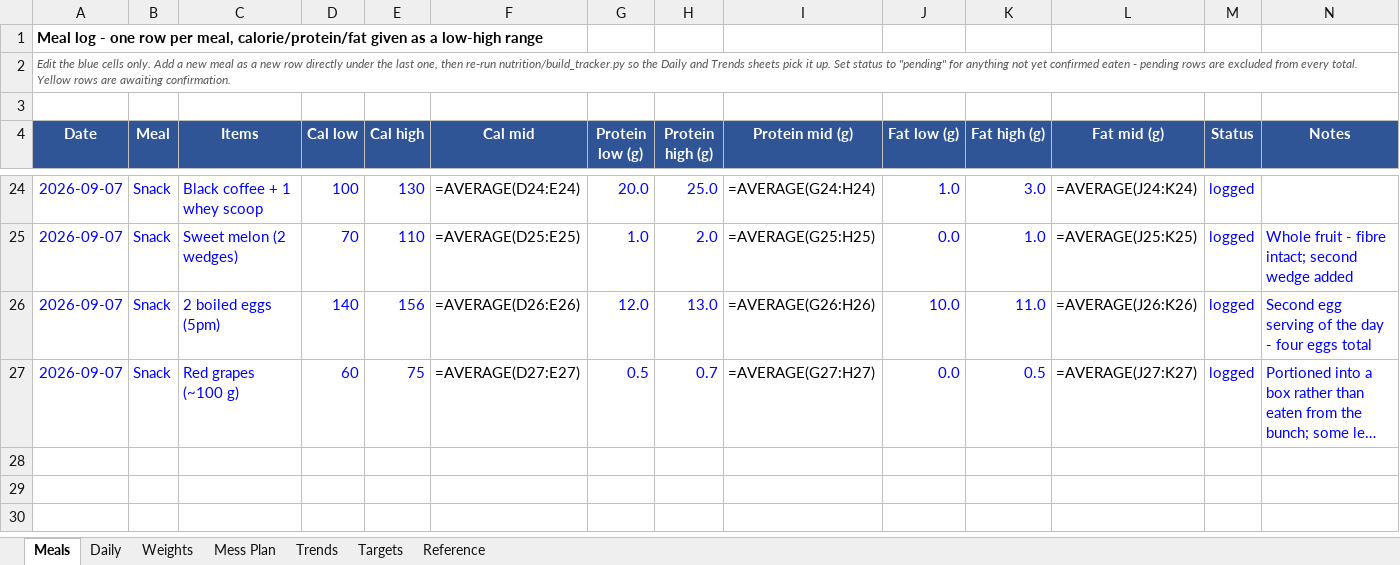
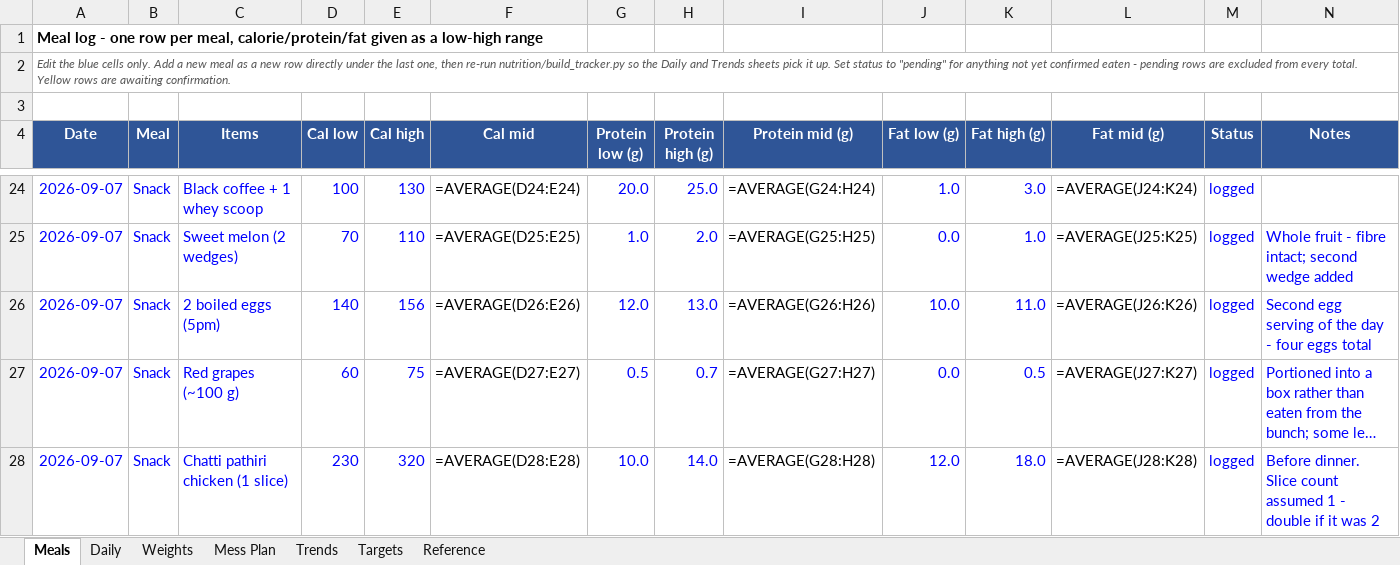
Before and after one commit to cakiran369/Kiranwebsite, an Excel workbook: nutrition/calorie_tracker.xlsx, sheet Meals, drawn as a sheet; only a part is shown, gaps mark what is left out; long unchanged cells end in …; values as stored, in another font and other column widths than the file's, no borders; formulas without a stored value are shown as written; the diff names each change by its address in the sheet, - before the commit and + after, or states it on an @@ line.

```diff
--- a/nutrition/calorie_tracker.xlsx (sheet Meals)
+++ b/nutrition/calorie_tracker.xlsx (sheet Meals)
+row 28: 2026-09-07 | Snack | Chatti pathiri chicken (1 slice) | 230 | 320 | =AVERAGE(D28:E28) | 10.0 | 14.0 | =AVERAGE(G28:H28) | 12.0 | 18.0 | =AVERAGE(J28:K28) | logged | Before dinner. Slice count assumed 1 - double if it was 2
```
Also changed, not shown: sheet Reference, sheet Daily, 3 other files.
